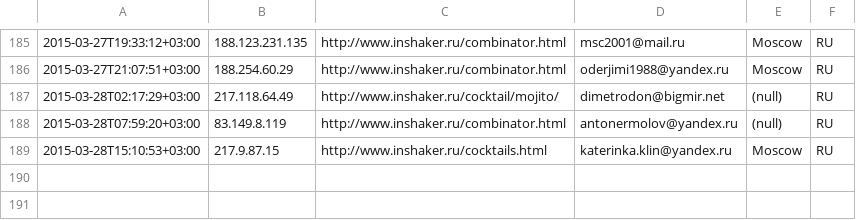
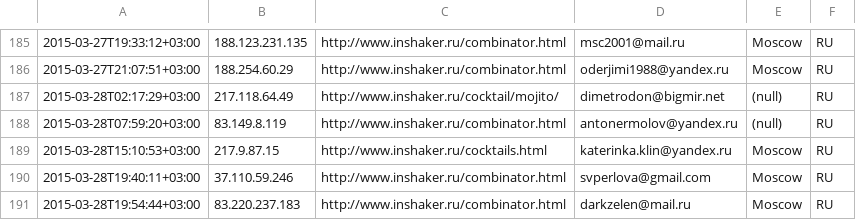
Before and after one commit to peter-leonov/inshaker, a CSV file: htdocs/_/events/subscribe.csv, drawn as a sheet; only a part is shown, gaps mark what is left out.

Commit message:
auto-backup

```diff
--- a/htdocs/_/events/subscribe.csv
+++ b/htdocs/_/events/subscribe.csv
@@ -189 +189,3 @@
 "2015-03-28T15:10:53+03:00","217.9.87.15","http://www.inshaker.ru/cocktails.html",katerinka.klin@yandex.ru,Moscow,RU
+"2015-03-28T19:40:11+03:00","37.110.59.246","http://www.inshaker.ru/combinator.html",svperlova@gmail.com,Moscow,RU
+"2015-03-28T19:54:44+03:00","83.220.237.183","http://www.inshaker.ru/combinator.html",darkzelen@mail.ru,Moscow,RU
```
